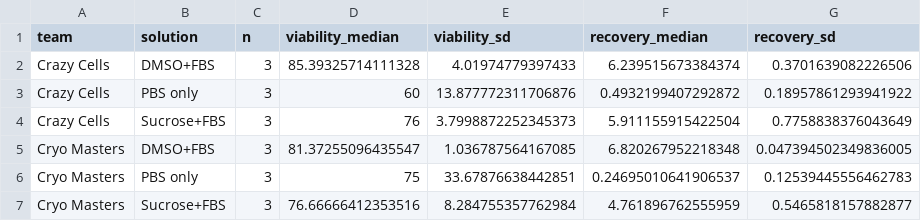
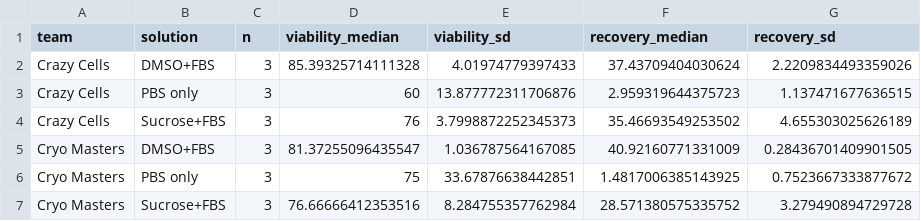
Before and after one commit to finnborchers/cryopreservation, a CSV file: analysis/figures/vicell_summary.csv, drawn as a sheet.

```diff
--- a/analysis/figures/vicell_summary.csv
+++ b/analysis/figures/vicell_summary.csv
@@ -1,7 +1,7 @@
 team,solution,n,viability_median,viability_sd,recovery_median,recovery_sd
-Crazy Cells,DMSO+FBS,3,85.39325714111328,4.01974779397433,6.239515673384374,0.3701639082226506
-Crazy Cells,PBS only,3,60,13.877772311706876,0.4932199407292872,0.18957861293941922
-Crazy Cells,Sucrose+FBS,3,76,3.7998872252345373,5.911155915422504,0.7758838376043649
-Cryo Masters,DMSO+FBS,3,81.37255096435547,1.036787564167085,6.820267952218348,0.047394502349836005
-Cryo Masters,PBS only,3,75,33.67876638442851,0.24695010641906537,0.12539445556462783
-Cryo Masters,Sucrose+FBS,3,76.66666412353516,8.284755357762984,4.761896762555959,0.5465818157882877
+Crazy Cells,DMSO+FBS,3,85.39325714111328,4.01974779397433,37.43709404030624,2.2209834493359026
+Crazy Cells,PBS only,3,60,13.877772311706876,2.959319644375723,1.137471677636515
+Crazy Cells,Sucrose+FBS,3,76,3.7998872252345373,35.46693549253502,4.655303025626189
+Cryo Masters,DMSO+FBS,3,81.37255096435547,1.036787564167085,40.92160771331009,0.28436701409901505
+Cryo Masters,PBS only,3,75,33.67876638442851,1.4817006385143925,0.7523667333877672
+Cryo Masters,Sucrose+FBS,3,76.66666412353516,8.284755357762984,28.571380575335752,3.279490894729728
```
Also changed, not shown: analysis/figures/temperature_key_points.csv, analysis/figures/temperature_metrics.csv, 11 other files.
